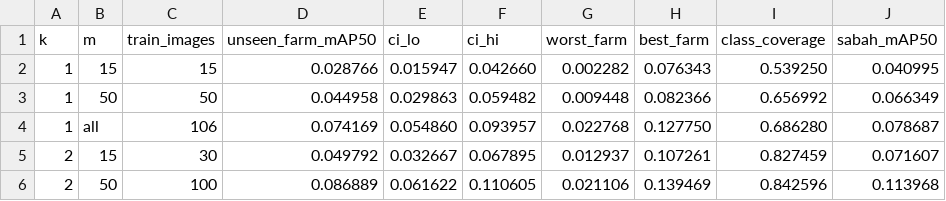
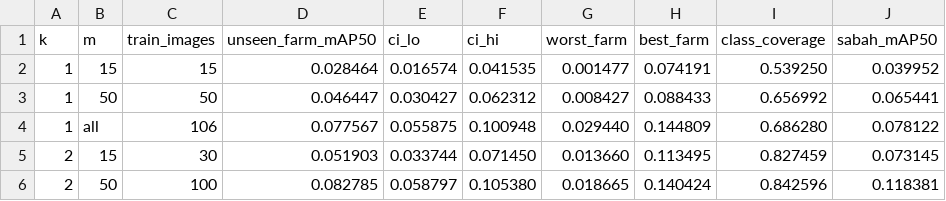
Before and after one commit to xiaolin200206/durian-site-split, a CSV file: results_applied/table3_budget_grid.csv, drawn as a sheet; only a part is shown; the diff covers the shown part only.

```diff
--- a/results_applied/table3_budget_grid.csv
+++ b/results_applied/table3_budget_grid.csv
@@ -1,6 +1,6 @@
 k,m,train_images,unseen_farm_mAP50,ci_lo,ci_hi,worst_farm,best_farm,class_coverage,sabah_mAP50
-1,15,15,0.028766,0.015947,0.042660,0.002282,0.076343,0.539250,0.040995
-1,50,50,0.044958,0.029863,0.059482,0.009448,0.082366,0.656992,0.066349
-1,all,106,0.074169,0.054860,0.093957,0.022768,0.127750,0.686280,0.078687
-2,15,30,0.049792,0.032667,0.067895,0.012937,0.107261,0.827459,0.071607
-2,50,100,0.086889,0.061622,0.110605,0.021106,0.139469,0.842596,0.113968
+1,15,15,0.028464,0.016574,0.041535,0.001477,0.074191,0.539250,0.039952
+1,50,50,0.046447,0.030427,0.062312,0.008427,0.088433,0.656992,0.065441
+1,all,106,0.077567,0.055875,0.100948,0.029440,0.144809,0.686280,0.078122
+2,15,30,0.051903,0.033744,0.071450,0.013660,0.113495,0.827459,0.073145
+2,50,100,0.082785,0.058797,0.105380,0.018665,0.140424,0.842596,0.118381
```
Also changed, not shown: 42 edited cells elsewhere in this file, results_applied/table4_equal_budget.csv, results_applied/table5_regression.csv, 28 other files.
